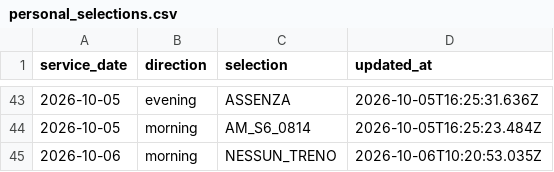
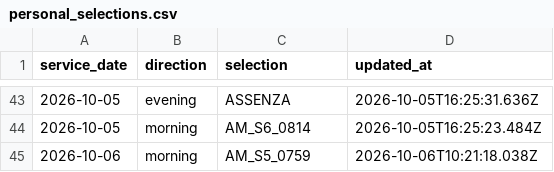
Before and after one commit to alex1982mi/ritardi-trenord-dashboard, a CSV file: data/personal_selections.csv, drawn as a sheet; only a part is shown, gaps mark what is left out.

Commit message:
Aggiorna selezione personale 2026-10-06 morning

```diff
--- a/data/personal_selections.csv
+++ b/data/personal_selections.csv
@@ -44,2 +44,2 @@ service_date,direction,selection,updated_at
 "2026-10-05","morning","AM_S6_0814","2026-10-05T16:25:23.484Z"
-"2026-10-06","morning","NESSUN_TRENO","2026-10-06T10:20:53.035Z"
+"2026-10-06","morning","AM_S5_0759","2026-10-06T10:21:18.038Z"
```
